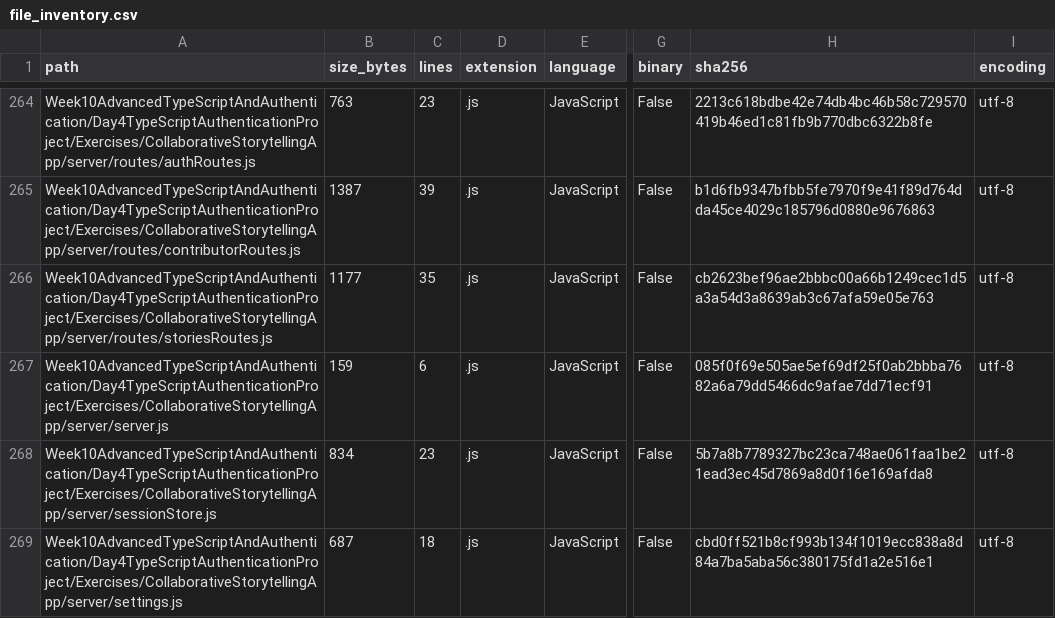
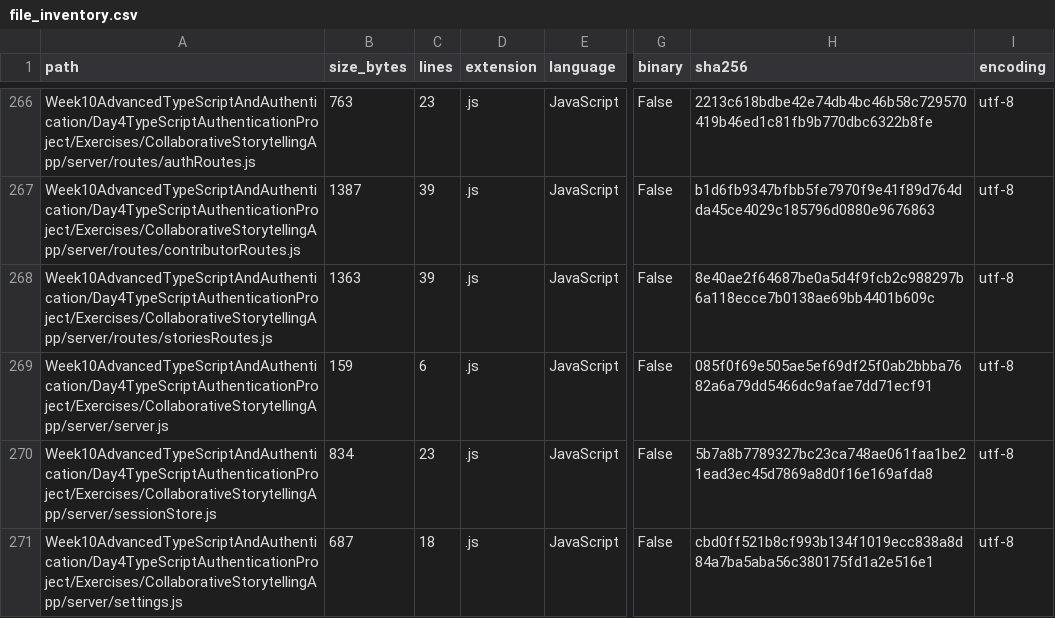
Before and after one commit to LiriothTeltanion/Fullstack2026, a CSV file: reports/catalog/file_inventory.csv, drawn as a sheet; only a part is shown, gaps mark what is left out; addresses are those after the commit; the diff covers the shown part only; the diff names each change by its address in the sheet, - before the commit and + after, or states it on an @@ line.

```diff
--- a/reports/catalog/file_inventory.csv
+++ b/reports/catalog/file_inventory.csv
-B268 (size_bytes): 1177
+B268 (size_bytes): 1363
-C268 (lines): 35
+C268 (lines): 39
-H268 (sha256): cb2623bef96ae2bbbc00a66b1249cec1d5a3a54d3a8639ab3c67afa59e05e763
+H268 (sha256): 8e40ae2f64687be0a5d4f9fcb2c988297b6a118ecce7b0138ae69bb4401b609c
```
Also changed, not shown: 3 added rows and 37 edited cells elsewhere in this file, reports/catalog/exercise_catalog.csv, 18 other files.
